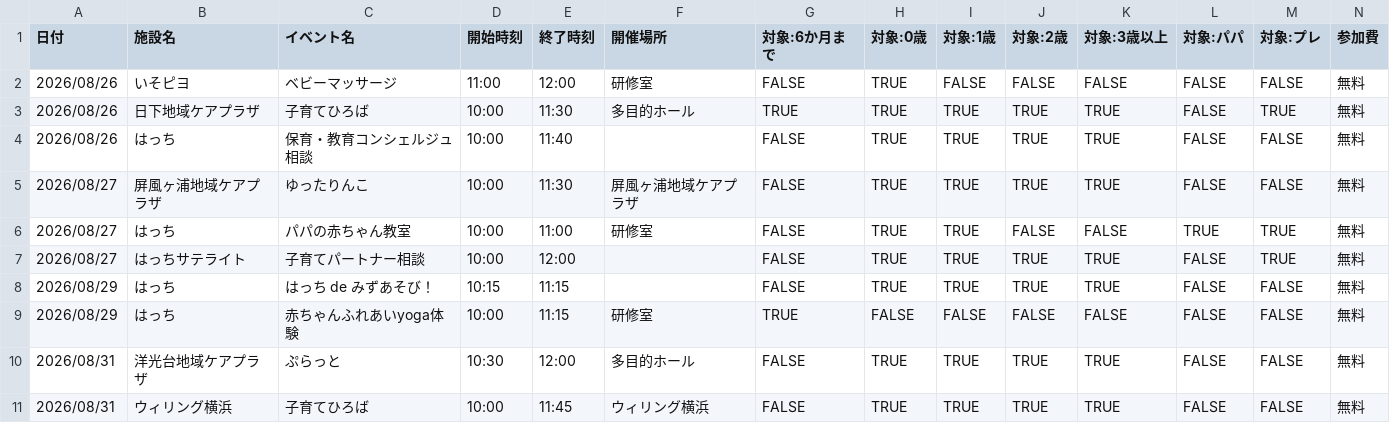
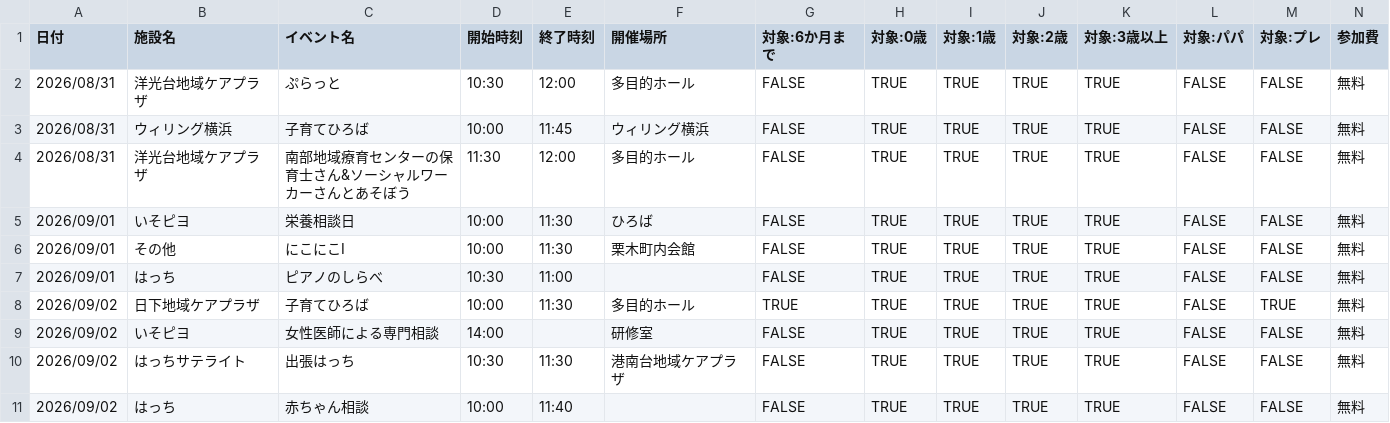
Before and after one commit to s1r-J/konan-baby-calendar, a CSV file: events.csv, drawn as a sheet; only a part is shown; the shorter side is filled out with more unchanged rows; rows hold the shown columns only; the diff names each change by its address in the sheet, - before the commit and + after, or states it on an @@ line.

```diff
--- a/events.csv
+++ b/events.csv
-row 2: 2026/08/26 | いそピヨ | ベビーマッサージ | 11:00 | 12:00 | 研修室 | FALSE | TRUE | FALSE | FALSE | FALSE | FALSE | FALSE | 無料
-row 3: 2026/08/26 | 日下地域ケアプラザ | 子育てひろば | 10:00 | 11:30 | 多目的ホール | TRUE | TRUE | TRUE | TRUE | TRUE | FALSE | TRUE | 無料
-row 4: 2026/08/26 | はっち | 保育・教育コンシェルジュ相談 | 10:00 | 11:40 |  | FALSE | TRUE | TRUE | TRUE | TRUE | FALSE | FALSE | 無料
-row 5: 2026/08/27 | 屏風ヶ浦地域ケアプラザ | ゆったりんこ | 10:00 | 11:30 | 屏風ヶ浦地域ケアプラザ | FALSE | TRUE | TRUE | TRUE | TRUE | FALSE | FALSE | 無料
-row 6: 2026/08/27 | はっち | パパの赤ちゃん教室 | 10:00 | 11:00 | 研修室 | FALSE | TRUE | TRUE | FALSE | FALSE | TRUE | TRUE | 無料
-row 7: 2026/08/27 | はっちサテライト | 子育てパートナー相談 | 10:00 | 12:00 |  | FALSE | TRUE | TRUE | TRUE | TRUE | FALSE | TRUE | 無料
-row 8: 2026/08/29 | はっち | はっち de みずあそび！ | 10:15 | 11:15 |  | FALSE | TRUE | TRUE | TRUE | TRUE | FALSE | FALSE | 無料
-row 9: 2026/08/29 | はっち | 赤ちゃんふれあいyoga体験 | 10:00 | 11:15 | 研修室 | TRUE | FALSE | FALSE | FALSE | FALSE | FALSE | FALSE | 無料
```
Also changed, not shown: 6 other files.
